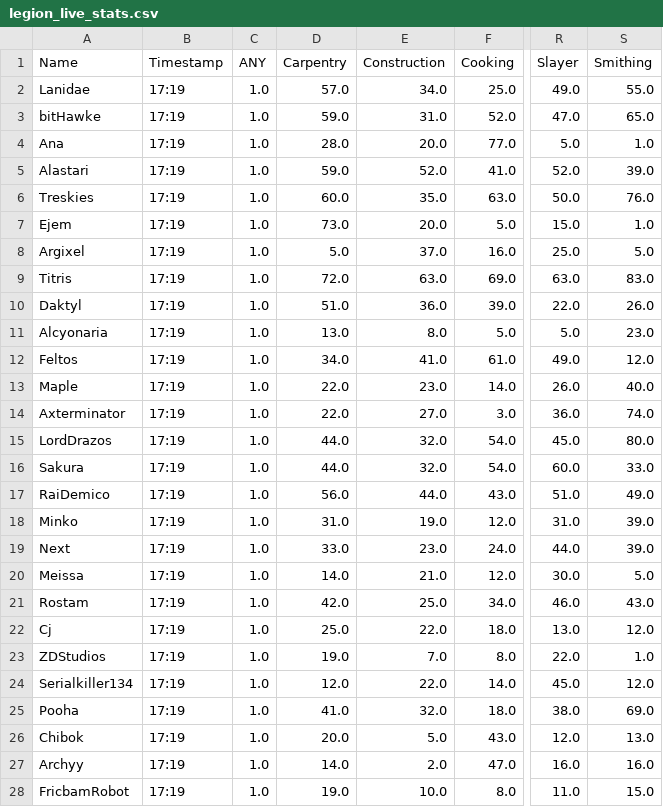
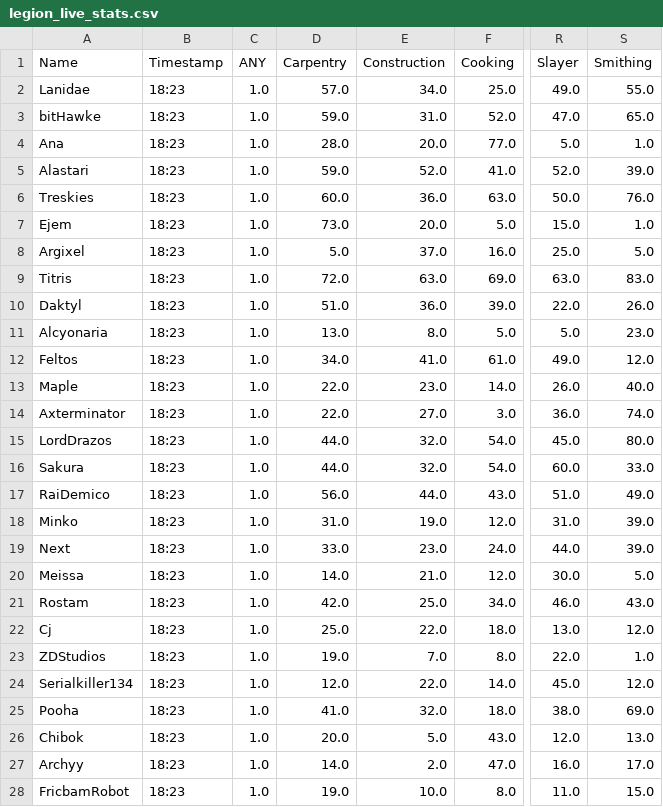
Before and after one commit to Ejem0724/Ejem0724.github.io, a CSV file: legion_live_stats.csv, drawn as a sheet; only a part is shown, gaps mark what is left out; the diff covers the shown part only; the diff names each change by its address in the sheet, - before the commit and + after, or states it on an @@ line.

```diff
--- a/legion_live_stats.csv
+++ b/legion_live_stats.csv
-B2:B28 (Timestamp): 17:19
+B2:B28 (Timestamp): 18:23
-E6 (Construction): 35.0
+E6 (Construction): 36.0
-S27 (Smithing): 16.0
+S27 (Smithing): 17.0
```
Also changed, not shown: 94 edited cells elsewhere in this file, 1 other file.
